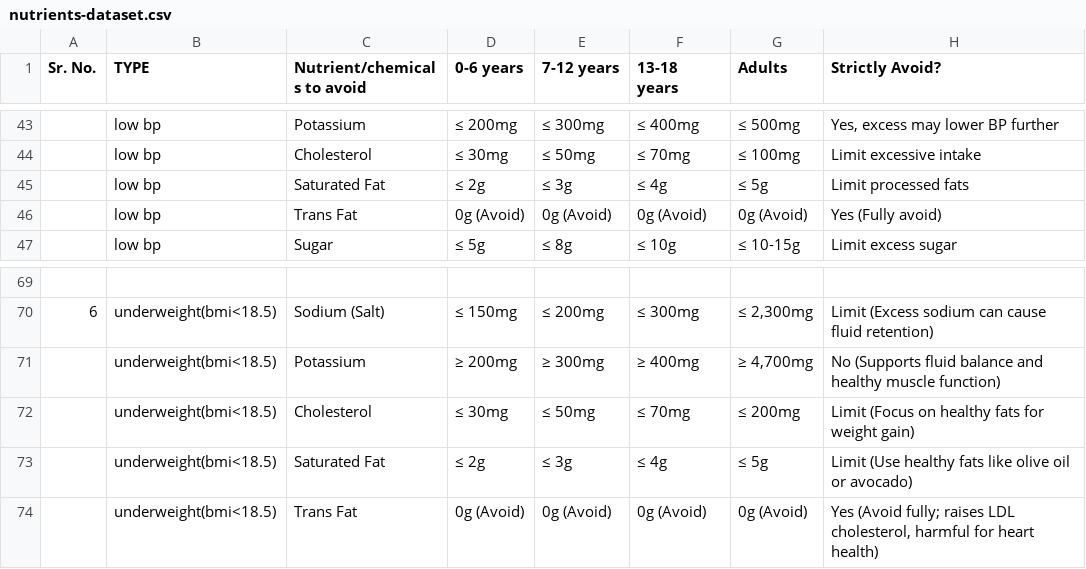
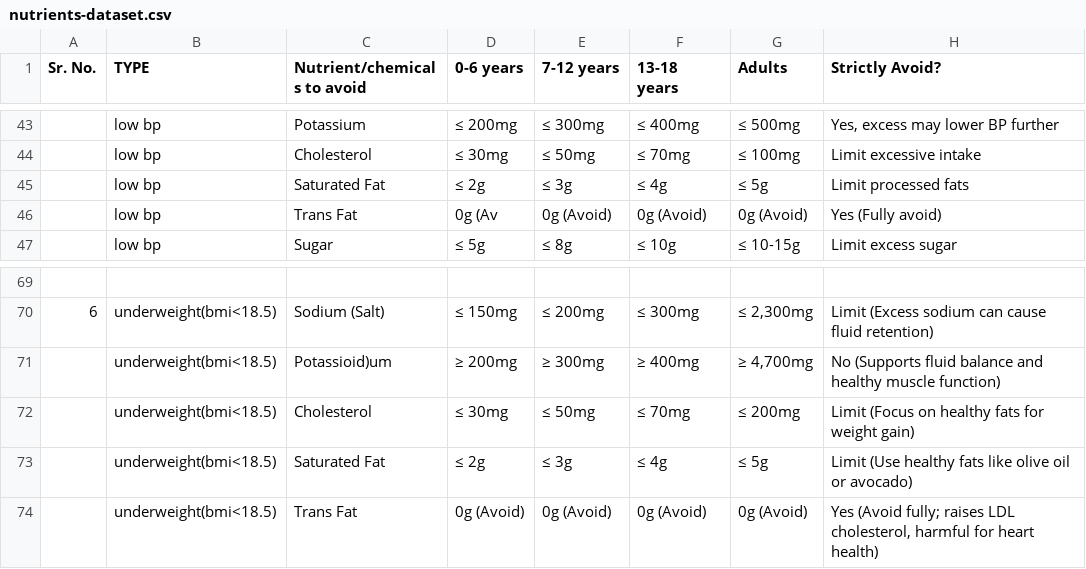
Before and after one commit to TejasDeshmukh13/EatFit.ai, a CSV file: src/data/nutrients-dataset.csv, drawn as a sheet; only a part is shown, gaps mark what is left out.

```diff
--- a/src/data/nutrients-dataset.csv
+++ b/src/data/nutrients-dataset.csv
@@ -45,3 +45,3 @@
 ,low bp,Saturated Fat,≤ 2g,≤ 3g,≤ 4g,≤ 5g,Limit processed fats
-,low bp,Trans Fat,0g (Avoid),0g (Avoid),0g (Avoid),0g (Avoid),Yes (Fully avoid)
+,low bp,Trans Fat,0g (Av,0g (Avoid),0g (Avoid),0g (Avoid),Yes (Fully avoid)
 ,low bp,Sugar,≤ 5g,≤ 8g,≤ 10g,≤ 10-15g,Limit excess sugar
@@ -70,3 +70,3 @@
 6,underweight(bmi<18.5),Sodium (Salt),≤ 150mg,≤ 200mg,≤ 300mg,"≤ 2,300mg",Limit (Excess sodium can cause fluid retention)
-,underweight(bmi<18.5),Potassium,≥ 200mg,≥ 300mg,≥ 400mg,"≥ 4,700mg",No (Supports fluid balance and healthy muscle function)
+,underweight(bmi<18.5),Potassioid)um,≥ 200mg,≥ 300mg,≥ 400mg,"≥ 4,700mg",No (Supports fluid balance and healthy muscle function)
 ,underweight(bmi<18.5),Cholesterol,≤ 30mg,≤ 50mg,≤ 70mg,≤ 200mg,Limit (Focus on healthy fats for weight gain)
```
Also changed, not shown: 3 other files.
